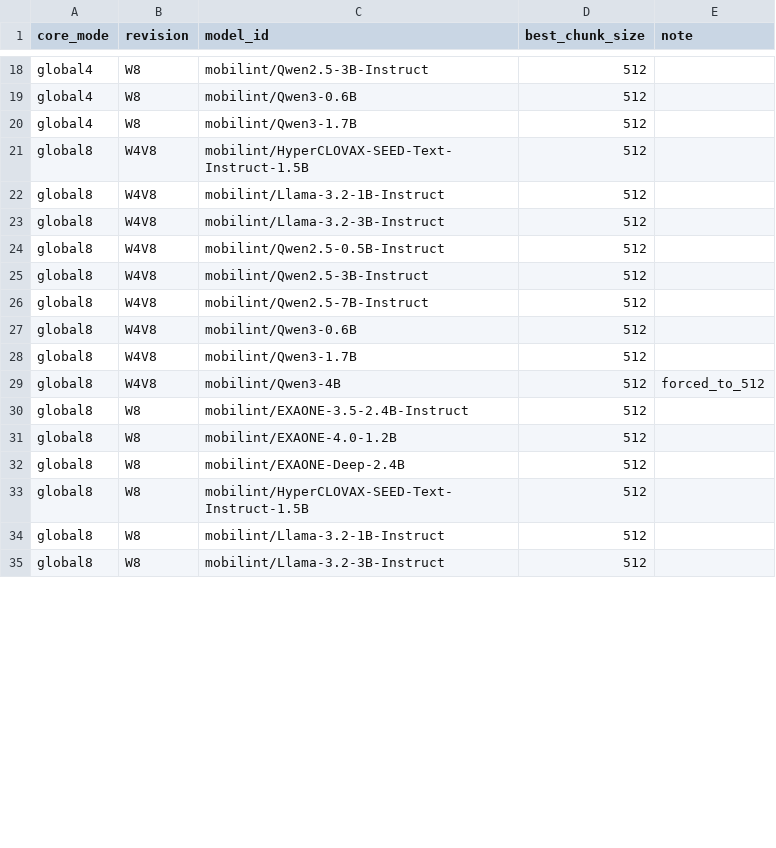
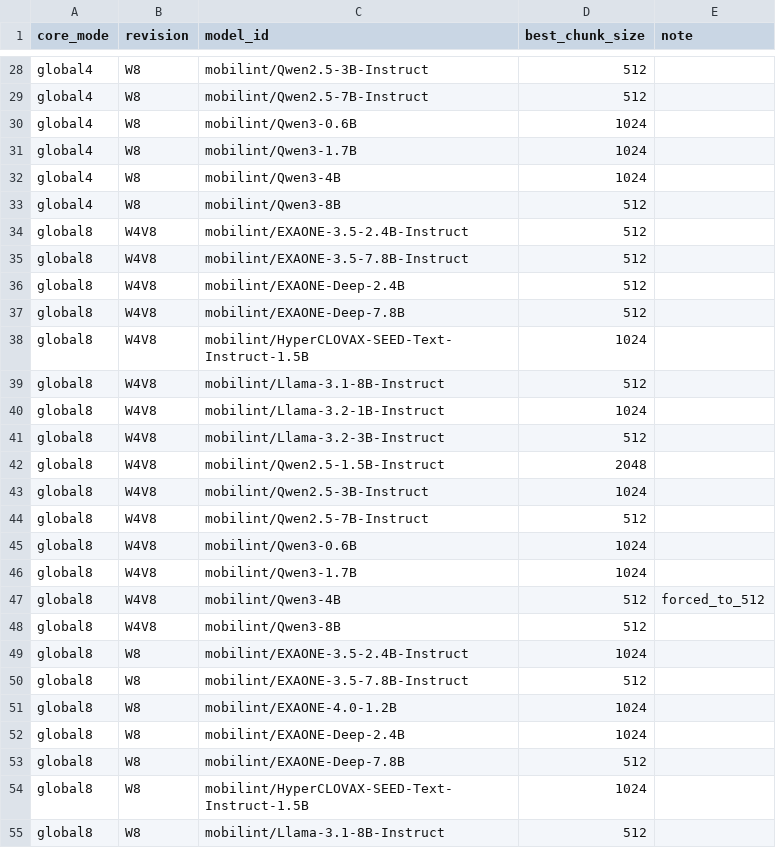
Before and after one commit to mobilint/mblt-model-zoo, a CSV file: benchmark/transformers/prefill_chunk_size.csv, drawn as a sheet; only a part is shown, gaps mark what is left out; the shorter side is filled out with more unchanged rows; addresses are those after the commit; the diff covers the shown part only; the diff names each change by its address in the sheet, - before the commit and + after, or states it on an @@ line.

Commit message:
Update prefill_chunk_size.csv

```diff
--- a/benchmark/transformers/prefill_chunk_size.csv
+++ b/benchmark/transformers/prefill_chunk_size.csv
-C29 (model_id): mobilint/Qwen3-0.6B
+C29 (model_id): mobilint/Qwen2.5-7B-Instruct
+row 30: global4 | W8 | mobilint/Qwen3-0.6B | 1024
+row 31: global4 | W8 | mobilint/Qwen3-1.7B | 1024
+row 32: global4 | W8 | mobilint/Qwen3-4B | 1024
-C33 (model_id): mobilint/Qwen3-1.7B
+C33 (model_id): mobilint/Qwen3-8B
-C34 (model_id): mobilint/HyperCLOVAX-SEED-Text-Instruct-1.5B
+C34 (model_id): mobilint/EXAONE-3.5-2.4B-Instruct
+row 35: global8 | W4V8 | mobilint/EXAONE-3.5-7.8B-Instruct | 512
+row 36: global8 | W4V8 | mobilint/EXAONE-Deep-2.4B | 512
+row 37: global8 | W4V8 | mobilint/EXAONE-Deep-7.8B | 512
+row 38: global8 | W4V8 | mobilint/HyperCLOVAX-SEED-Text-Instruct-1.5B | 1024
-C39 (model_id): mobilint/Llama-3.2-1B-Instruct
+C39 (model_id): mobilint/Llama-3.1-8B-Instruct
+row 40: global8 | W4V8 | mobilint/Llama-3.2-1B-Instruct | 1024
-C42 (model_id): mobilint/Qwen2.5-0.5B-Instruct
+C42 (model_id): mobilint/Qwen2.5-1.5B-Instruct
-D42 (best_chunk_size): 512
+D42 (best_chunk_size): 2048
-D43 (best_chunk_size): 512
+D43 (best_chunk_size): 1024
-D45:D46 (best_chunk_size): 512
+D45:D46 (best_chunk_size): 1024
+row 48: global8 | W4V8 | mobilint/Qwen3-8B | 512
+row 49: global8 | W8 | mobilint/EXAONE-3.5-2.4B-Instruct | 1024
-C50 (model_id): mobilint/EXAONE-3.5-2.4B-Instruct
+C50 (model_id): mobilint/EXAONE-3.5-7.8B-Instruct
-D51 (best_chunk_size): 512
+D51 (best_chunk_size): 1024
+row 52: global8 | W8 | mobilint/EXAONE-Deep-2.4B | 1024
-C53 (model_id): mobilint/EXAONE-Deep-2.4B
+C53 (model_id): mobilint/EXAONE-Deep-7.8B
-D54 (best_chunk_size): 512
+D54 (best_chunk_size): 1024
-C55 (model_id): mobilint/Llama-3.2-1B-Instruct
+C55 (model_id): mobilint/Llama-3.1-8B-Instruct
```
Also changed, not shown: 28 added rows and 28 edited cells elsewhere in this file.
